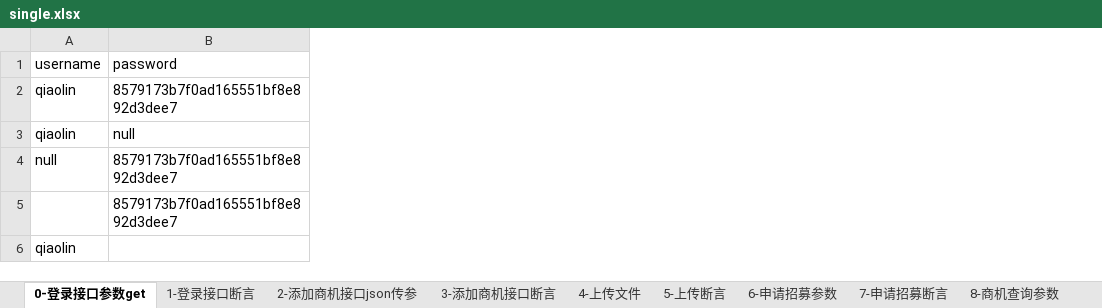
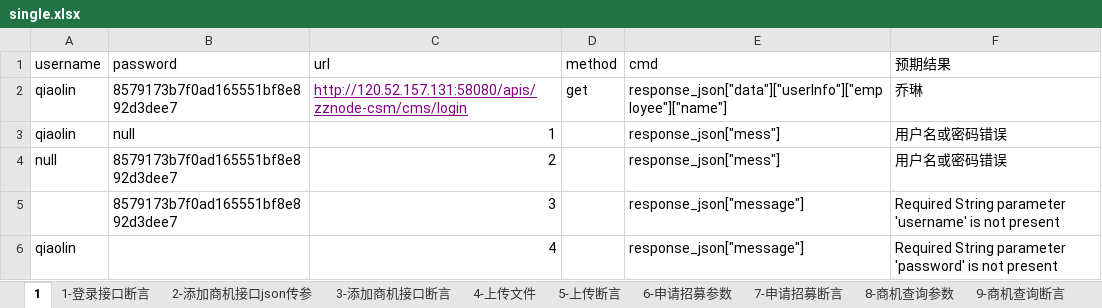
Before and after one commit to laoji888/automation-ui-and-api, an Excel workbook: apiData/single.xlsx, sheet 1, drawn as a sheet; values as stored, in another font and other column widths than the file's, no borders; the diff names each change by its address in the sheet, - before the commit and + after, or states it on an @@ line.

```diff
--- a/apiData/single.xlsx (sheet 1)
+++ b/apiData/single.xlsx (sheet 1)
-sheet tab: 0-登录接口参数get
+sheet tab: 1
+column C (url), rows 2-6: http://120.52.157.131:58080/apis/zznode-csm/cms/login | 1 | 2 | 3 | 4
+column D (method), row 2: get
+column E (cmd), rows 2-6: response_json["data"]["userInfo"]["employee"]["name"] | response_json["mess"] | response_json["mess"] | response_json["message"] | response_json["message"]
+column F (预期结果), rows 2-6: 乔琳 | 用户名或密码错误 | 用户名或密码错误 | Required String parameter 'username' is not present | Required String parameter 'password' is not present
```
Also changed, not shown: 3 other files.
